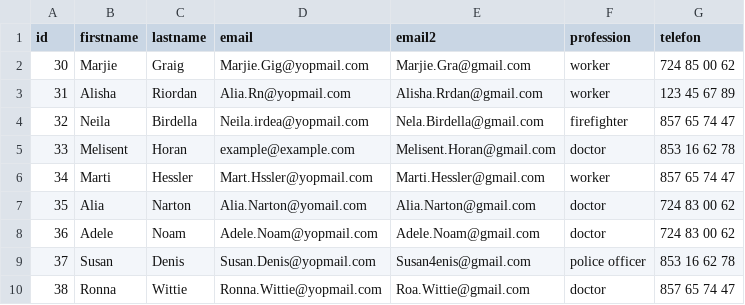
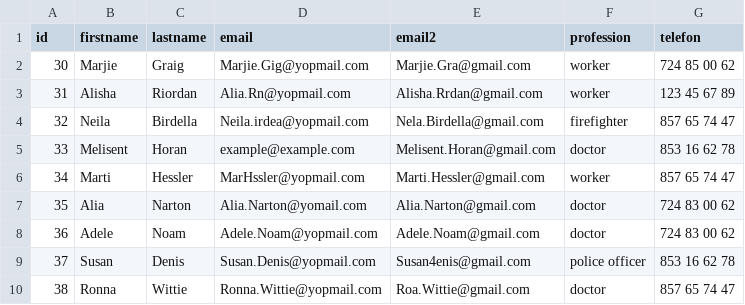
Before and after one commit to Enrgaraba/SensitiBot-Tests, a CSV file: ejemplocsv1.csv, drawn as a sheet; only a part is shown.

```diff
--- a/ejemplocsv1.csv
+++ b/ejemplocsv1.csv
@@ -5,3 +5,3 @@ id,firstname,lastname,email,email2,profession,telefon
 33,Melisent,Horan,example@example.com,Melisent.Horan@gmail.com,doctor,853 16 62 78
-34,Marti,Hessler,Mart.Hssler@yopmail.com,Marti.Hessler@gmail.com,worker,857 65 74 47
+34,Marti,Hessler,MarHssler@yopmail.com,Marti.Hessler@gmail.com,worker,857 65 74 47
 35,Alia,Narton,Alia.Narton@yomail.com,Alia.Narton@gmail.com,doctor,724 83 00 62
```
Also changed, not shown: 5 other files.
